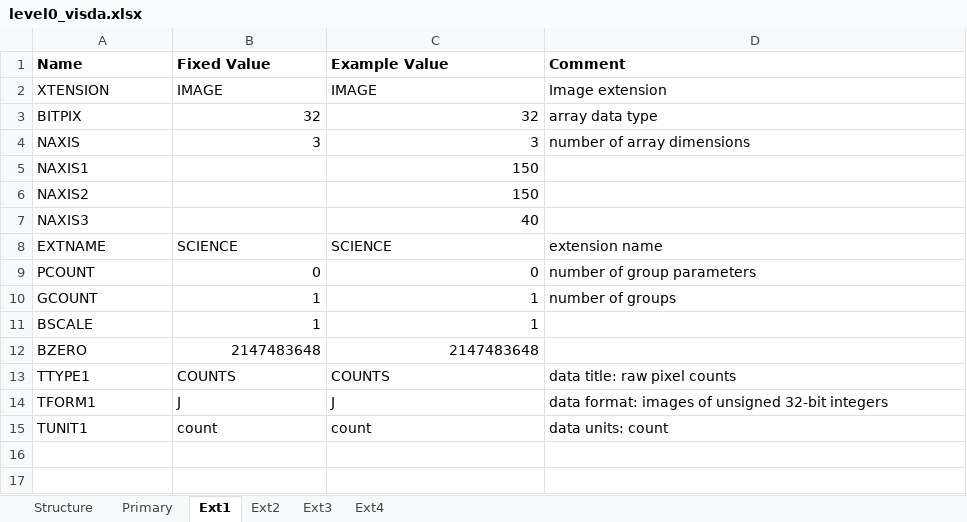
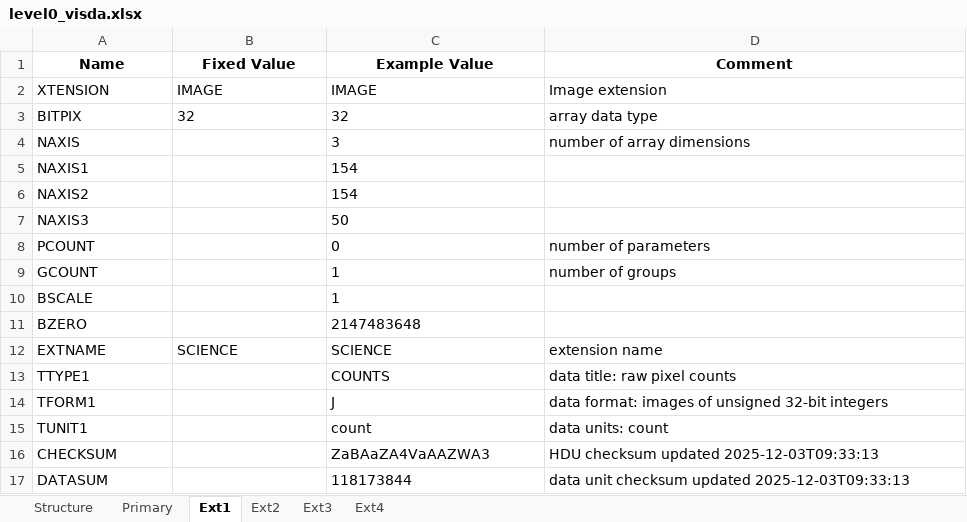
Before and after one commit to PandoraMission/pandora-fits, an Excel workbook: src/pandorafits/formats/visda/level0_visda.xlsx, sheet Ext1, drawn as a sheet; values as stored, in another font and other column widths than the file's, no borders; removed rows and columns are numbered as before the commit, all else as after; the diff names each change by its address in the sheet, - before the commit and + after, or states it on an @@ line.

```diff
--- a/src/pandorafits/formats/visda/level0_visda.xlsx (sheet Ext1)
+++ b/src/pandorafits/formats/visda/level0_visda.xlsx (sheet Ext1)
-A1:D1 alignment: left
+A1:D1 alignment: center
-B3:C3 alignment: right
+B3:C3 alignment: left
-B4 (Fixed Value): 3
+B4 (Fixed Value): (empty)
-C4 alignment: right
+C4 alignment: left
-C5:C6 (Example Value): 150
+C5:C6 (Example Value): 154
-C7 (Example Value): 40
+C7 (Example Value): 50
+row 8: PCOUNT |  | 0 | number of parameters
+row 9: GCOUNT |  | 1 | number of groups
+row 10: BSCALE |  | 1
+row 11: BZERO |  | 2147483648
-row 9: PCOUNT | 0 | 0 | number of group parameters
-row 10: GCOUNT | 1 | 1 | number of groups
-row 11: BSCALE | 1 | 1
-row 12: BZERO | 2147483648 | 2147483648
-B13 (Fixed Value): COUNTS
+B13 (Fixed Value): (empty)
-B14 (Fixed Value): J
+B14 (Fixed Value): (empty)
-B15 (Fixed Value): count
+B15 (Fixed Value): (empty)
+row 16: CHECKSUM |  | ZaBAaZA4VaAAZWA3 | HDU checksum updated 2025-12-03T09:33:13
+row 17: DATASUM |  | 118173844 | data unit checksum updated 2025-12-03T09:33:13
```
Also changed, not shown: sheet Primary, sheet Ext4, sheet Ext2, sheet Ext3, sheet Structure, src/pandorafits/formats/visda/level0-ffi_visda.xlsx, src/pandorafits/formats/visda/level1-ffi_visda.xlsx, 20 other files.
